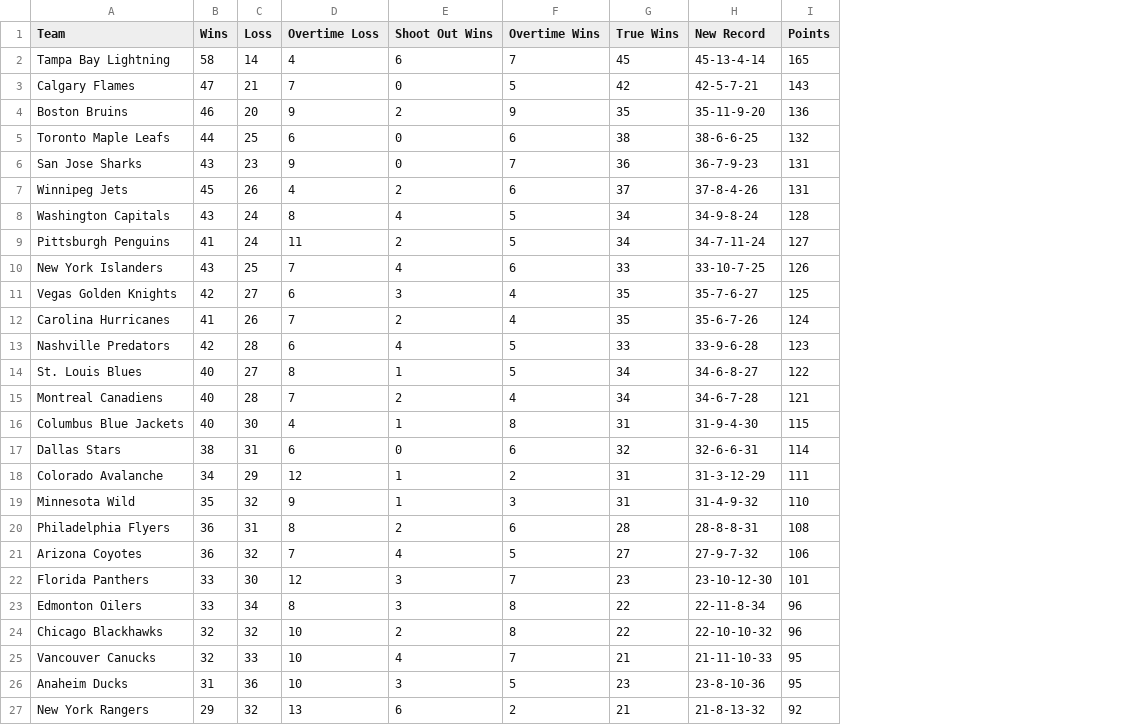
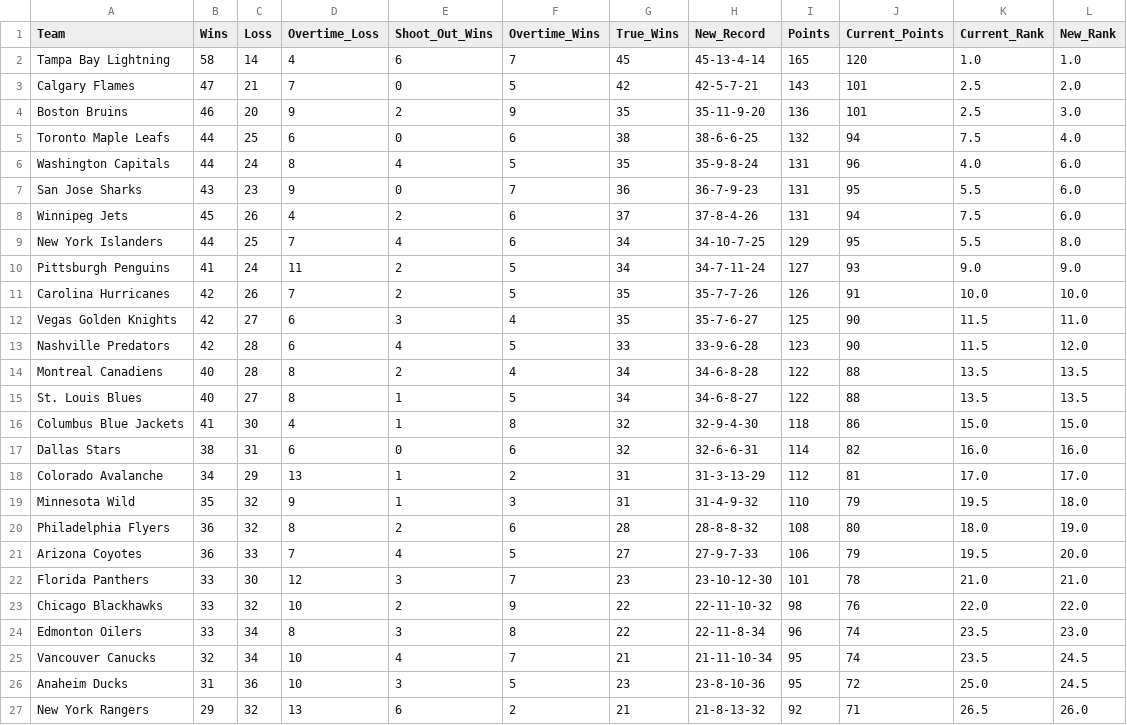
Before and after one commit to ncgeary/NHL_321_PointSystem, a CSV file: 321-Point-Standings.csv, drawn as a sheet; only a part is shown; removed rows and columns are numbered as before the commit, all else as after; the diff names each change by its address in the sheet, - before the commit and + after, or states it on an @@ line.

Commit message:
Update 321-Point-Standings.csv

```diff
--- a/321-Point-Standings.csv
+++ b/321-Point-Standings.csv
+column J (Current_Points), rows 2-5: 120 | 101 | 101 | 94; rows 7-8: 95 | 94; row 10: 93; rows 12-13: 90 | 90; rows 15-22: 88 | 86 | 82 | 81 | 79 | 80 | 79 | 78; rows 24-27: 74 | 74 | 72 | 71
+column K (Current_Rank), rows 2-5: 1.0 | 2.5 | 2.5 | 7.5; rows 7-8: 5.5 | 7.5; row 10: 9.0; rows 12-13: 11.5 | 11.5; rows 15-22: 13.5 | 15.0 | 16.0 | 17.0 | 19.5 | 18.0 | 19.5 | 21.0; rows 24-27: 23.5 | 23.5 | 25.0 | 26.5
+column L (New_Rank), rows 2-5: 1.0 | 2.0 | 3.0 | 4.0; rows 7-8: 6.0 | 6.0; row 10: 9.0; rows 12-13: 11.0 | 12.0; rows 15-22: 13.5 | 15.0 | 16.0 | 17.0 | 18.0 | 19.0 | 20.0 | 21.0; rows 24-27: 23.0 | 24.5 | 24.5 | 26.0
-D1: Overtime Loss
+D1: Overtime_Loss
-E1: Shoot Out Wins
+E1: Shoot_Out_Wins
-F1: Overtime Wins
+F1: Overtime_Wins
-G1: True Wins
+G1: True_Wins
-H1: New Record
+H1: New_Record
+row 6: Washington Capitals | 44 | 24 | 8 | 4 | 5 | 35 | 35-9-8-24 | 131 | 96 | 4.0 | 6.0
-row 8: Washington Capitals | 43 | 24 | 8 | 4 | 5 | 34 | 34-9-8-24 | 128
+row 9: New York Islanders | 44 | 25 | 7 | 4 | 6 | 34 | 34-10-7-25 | 129 | 95 | 5.5 | 8.0
-row 10: New York Islanders | 43 | 25 | 7 | 4 | 6 | 33 | 33-10-7-25 | 126
+row 11: Carolina Hurricanes | 42 | 26 | 7 | 2 | 5 | 35 | 35-7-7-26 | 126 | 91 | 10.0 | 10.0
-row 12: Carolina Hurricanes | 41 | 26 | 7 | 2 | 4 | 35 | 35-6-7-26 | 124
+row 14: Montreal Canadiens | 40 | 28 | 8 | 2 | 4 | 34 | 34-6-8-28 | 122 | 88 | 13.5 | 13.5
-row 15: Montreal Canadiens | 40 | 28 | 7 | 2 | 4 | 34 | 34-6-7-28 | 121
-B16 (Wins): 40
+B16 (Wins): 41
-G16 (True_Wins): 31
+G16 (True_Wins): 32
-H16 (New_Record): 31-9-4-30
+H16 (New_Record): 32-9-4-30
-I16 (Points): 115
+I16 (Points): 118
-D18 (Overtime_Loss): 12
+D18 (Overtime_Loss): 13
-H18 (New_Record): 31-3-12-29
+H18 (New_Record): 31-3-13-29
-I18 (Points): 111
+I18 (Points): 112
-C20 (Loss): 31
+C20 (Loss): 32
-H20 (New_Record): 28-8-8-31
+H20 (New_Record): 28-8-8-32
-C21 (Loss): 32
+C21 (Loss): 33
-H21 (New_Record): 27-9-7-32
+H21 (New_Record): 27-9-7-33
+row 23: Chicago Blackhawks | 33 | 32 | 10 | 2 | 9 | 22 | 22-11-10-32 | 98 | 76 | 22.0 | 22.0
-row 24: Chicago Blackhawks | 32 | 32 | 10 | 2 | 8 | 22 | 22-10-10-32 | 96
-C25 (Loss): 33
+C25 (Loss): 34
-H25 (New_Record): 21-11-10-33
+H25 (New_Record): 21-11-10-34
```
